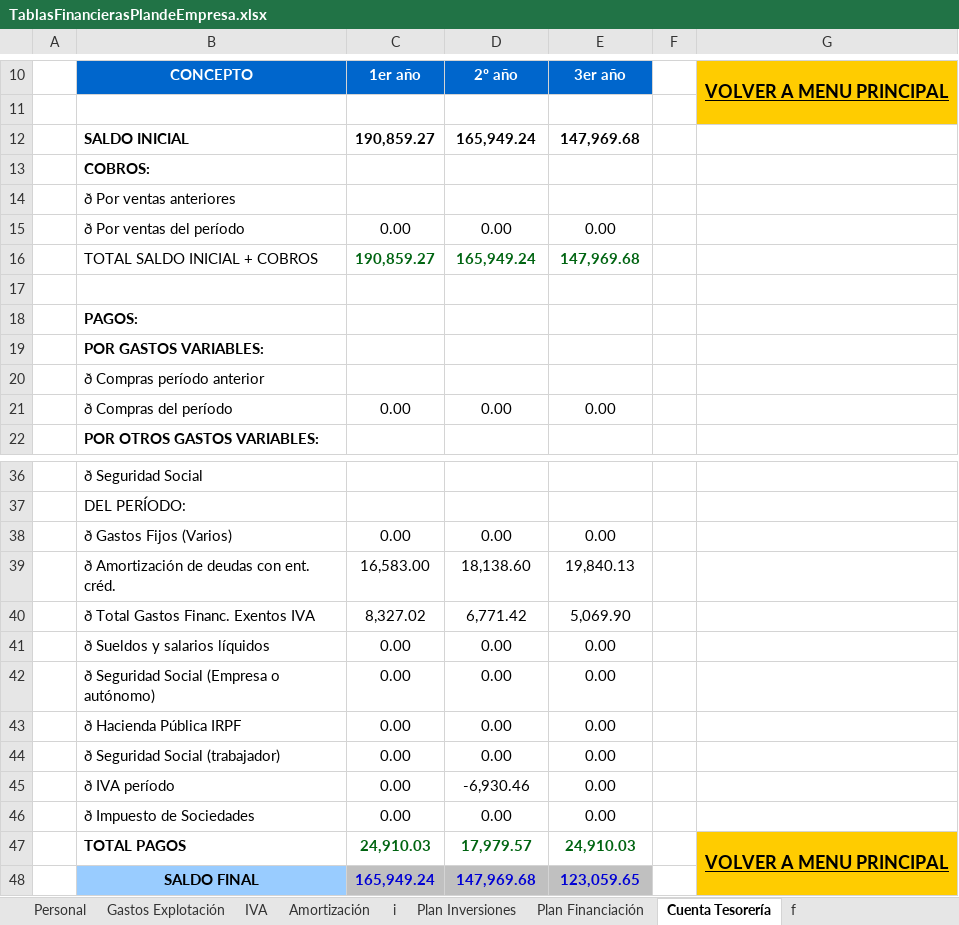
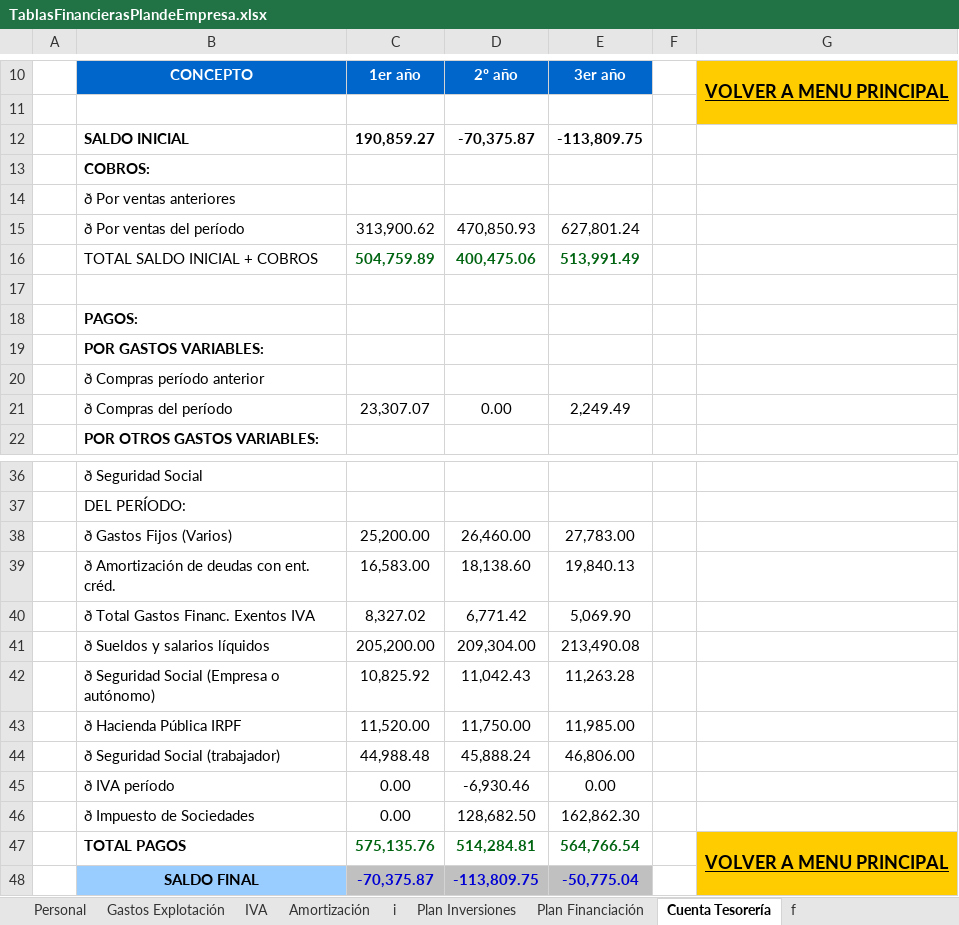
Before and after one commit to Gerard-Perujo/PlanDeEmpresa, an Excel workbook: Parte 3/TablasFinancierasPlandeEmpresa.xlsx, sheet Cuenta Tesorería, drawn as a sheet; only a part is shown, gaps mark what is left out; values as stored, in another font and other column widths than the file's, no borders; removed rows and columns are numbered as before the commit, all else as after; the diff covers the shown part only; the diff names each change by its address in the sheet, - before the commit and + after, or states it on an @@ line.

```diff
--- a/Parte 3/TablasFinancierasPlandeEmpresa.xlsx (sheet Cuenta Tesorería)
+++ b/Parte 3/TablasFinancierasPlandeEmpresa.xlsx (sheet Cuenta Tesorería)
-D12: 165,949.24
+D12: -70,375.87
-E12: 147,969.68
+E12: -113,809.75
-row 15:  | ð Por ventas del período | 0.00 | 0.00 | 0.00
-row 16:  | TOTAL SALDO INICIAL + COBROS | 190,859.27 | 165,949.24 | 147,969.68
+row 15:  | ð Por ventas del período | 313,900.62 | 470,850.93 | 627,801.24
+row 16:  | TOTAL SALDO INICIAL + COBROS | 504,759.89 | 400,475.06 | 513,991.49
-C21: 0.00
+C21: 23,307.07
-E21: 0.00
+E21: 2,249.49
-row 38:  | ð Gastos Fijos (Varios) | 0.00 | 0.00 | 0.00
+row 38:  | ð Gastos Fijos (Varios) | 25,200.00 | 26,460.00 | 27,783.00
-row 41:  | ð Sueldos y salarios líquidos | 0.00 | 0.00 | 0.00
-row 42:  | ð Seguridad Social (Empresa o autónomo) | 0.00 | 0.00 | 0.00
-row 43:  | ð Hacienda Pública IRPF | 0.00 | 0.00 | 0.00
-row 44:  | ð Seguridad Social (trabajador) | 0.00 | 0.00 | 0.00
+row 41:  | ð Sueldos y salarios líquidos | 205,200.00 | 209,304.00 | 213,490.08
+row 42:  | ð Seguridad Social (Empresa o autónomo) | 10,825.92 | 11,042.43 | 11,263.28
+row 43:  | ð Hacienda Pública IRPF | 11,520.00 | 11,750.00 | 11,985.00
+row 44:  | ð Seguridad Social (trabajador) | 44,988.48 | 45,888.24 | 46,806.00
-D46: 0.00
+D46: 128,682.50
-E46: 0.00
+E46: 162,862.30
-row 47:  | TOTAL PAGOS | 24,910.03 | 17,979.57 | 24,910.03 |  | VOLVER A MENU PRINCIPAL
-row 48:  | SALDO FINAL | 165,949.24 | 147,969.68 | 123,059.65
+row 47:  | TOTAL PAGOS | 575,135.76 | 514,284.81 | 564,766.54 |  | VOLVER A MENU PRINCIPAL
+row 48:  | SALDO FINAL | -70,375.87 | -113,809.75 | -50,775.04
```
Also changed, not shown: 2 added rows and 2 removed rows elsewhere in this sheet, sheet Cuenta de Pérdidas y Ganancias, sheet Plan Inversiones, sheet Plan Financiación, sheet Balance Situación, sheet i, sheet Estadísticas, 1 more sheet, charts or pictures, 1 other file.
